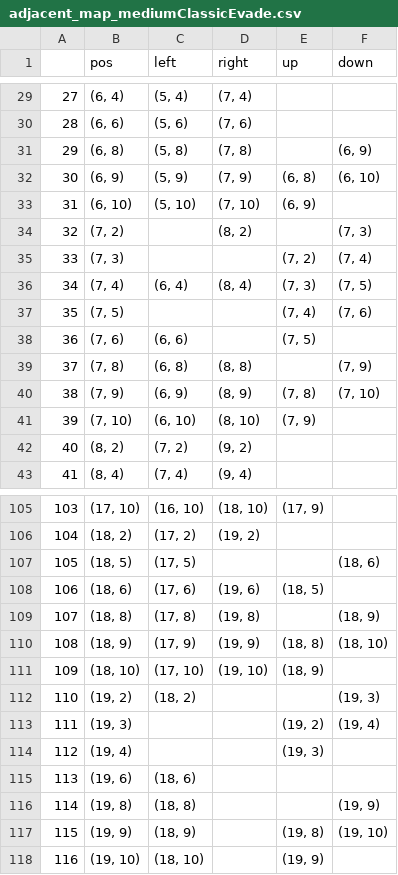
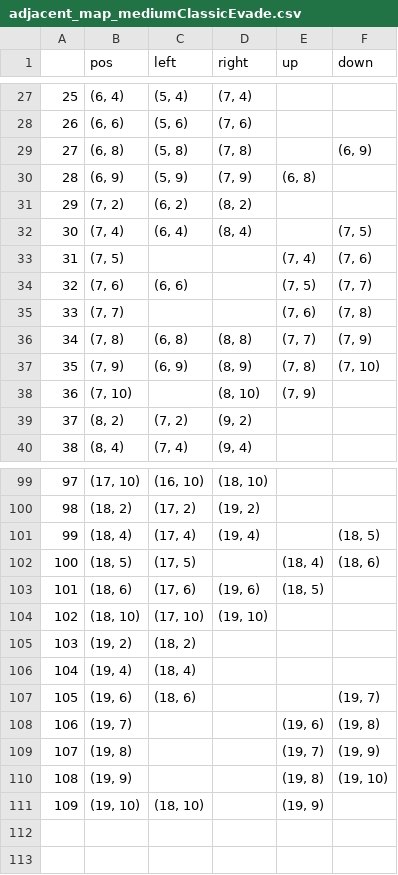
Before and after one commit to wywqzzh/simulation-for-structure-learning, a CSV file: Data/mapMsg/adjacent_map_mediumClassicEvade.csv, drawn as a sheet; only a part is shown, gaps mark what is left out; removed rows and columns are numbered as before the commit, all else as after; the diff covers the shown part only; the diff names each change by its address in the sheet, - before the commit and + after, or states it on an @@ line.

```diff
--- a/Data/mapMsg/adjacent_map_mediumClassicEvade.csv
+++ b/Data/mapMsg/adjacent_map_mediumClassicEvade.csv
@@ column A renumbered from row 3 down @@
-F30 (down): (6, 10)
+F30 (down): (empty)
-row 33: 31 | (6, 10) | (5, 10) | (7, 10) | (6, 9)
-C31 (left): (empty)
+C31 (left): (6, 2)
-F31 (down): (7, 3)
+F31 (down): (empty)
-row 35: 33 | (7, 3) |  |  | (7, 2) | (7, 4)
-E32 (up): (7, 3)
+E32 (up): (empty)
-F34 (down): (empty)
+F34 (down): (7, 7)
+row 35: 33 | (7, 7) |  |  | (7, 6) | (7, 8)
-E36 (up): (empty)
+E36 (up): (7, 7)
-C38 (left): (6, 10)
+C38 (left): (empty)
-E99 (up): (17, 9)
+E99 (up): (empty)
+row 101: 99 | (18, 4) | (17, 4) | (19, 4) |  | (18, 5)
-E102 (up): (empty)
+E102 (up): (18, 4)
-row 109: 107 | (18, 8) | (17, 8) | (19, 8) |  | (18, 9)
-row 110: 108 | (18, 9) | (17, 9) | (19, 9) | (18, 8) | (18, 10)
-E104 (up): (18, 9)
+E104 (up): (empty)
-F105 (down): (19, 3)
+F105 (down): (empty)
-row 113: 111 | (19, 3) |  |  | (19, 2) | (19, 4)
-C106 (left): (empty)
+C106 (left): (18, 4)
-E106 (up): (19, 3)
+E106 (up): (empty)
-F107 (down): (empty)
+F107 (down): (19, 7)
+row 108: 106 | (19, 7) |  |  | (19, 6) | (19, 8)
-C109 (left): (18, 8)
+C109 (left): (empty)
-E109 (up): (empty)
+E109 (up): (19, 7)
-C110 (left): (18, 9)
+C110 (left): (empty)
```
Also changed, not shown: 5 added rows, 10 removed rows and 35 edited cells elsewhere in this file, Data/mapMsg/map_info_mediumClassicEvade.csv, 20 other files.
